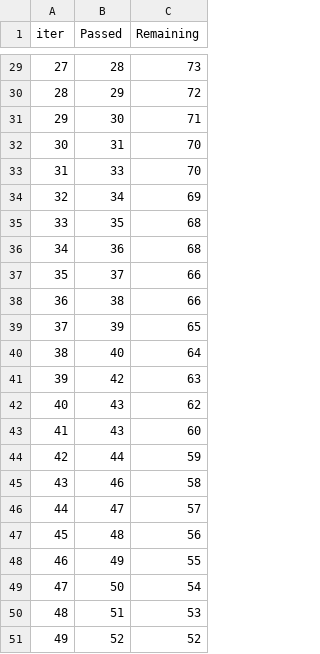
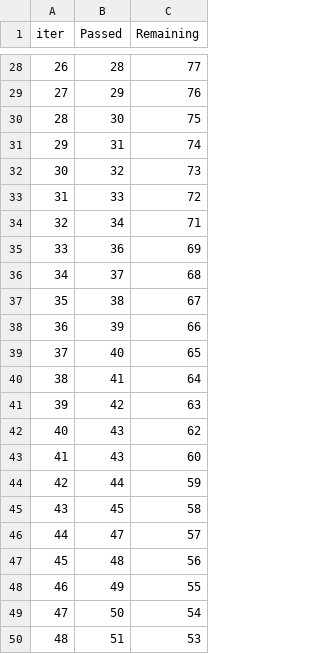
Before and after one commit to BadagiAnanya/Student, a TSV file: catboost_info/time_left.tsv, drawn as a sheet; only a part is shown, gaps mark what is left out; the shorter side is filled out with more unchanged rows; removed rows and columns are numbered as before the commit, all else as after; the diff covers the shown part only; the diff names each change by its address in the sheet, - before the commit and + after, or states it on an @@ line.

```diff
--- a/catboost_info/time_left.tsv
+++ b/catboost_info/time_left.tsv
@@ column A (iter) renumbered between rows 20 and 100 @@
-C28 (Remaining): 73
+C28 (Remaining): 77
-C29 (Remaining): 72
+C29 (Remaining): 76
-C30 (Remaining): 71
+C30 (Remaining): 75
-C31 (Remaining): 70
+C31 (Remaining): 74
+row 32: 30 | 32 | 73
-C33 (Remaining): 70
+C33 (Remaining): 72
-C34 (Remaining): 69
+C34 (Remaining): 71
-row 35: 33 | 35 | 68
-C35 (Remaining): 68
+C35 (Remaining): 69
-C36 (Remaining): 66
+C36 (Remaining): 68
-C37 (Remaining): 66
+C37 (Remaining): 67
-C38 (Remaining): 65
+C38 (Remaining): 66
-C39 (Remaining): 64
+C39 (Remaining): 65
+row 40: 38 | 41 | 64
-B45 (Passed): 46
+B45 (Passed): 45
```
Also changed, not shown: 3 added rows, 4 removed rows and 49 edited cells elsewhere in this file, 3 other files.
